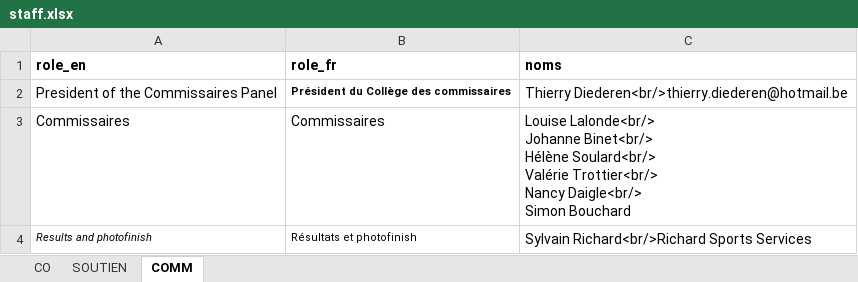
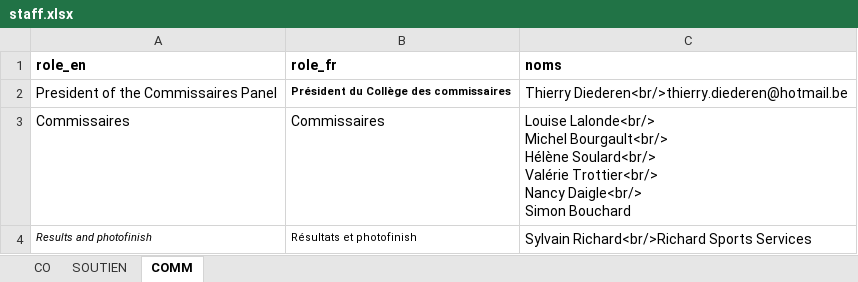
Before and after one commit to TourAbitibi/guide2023, an Excel workbook: excel/staff.xlsx, sheet COMM, drawn as a sheet; values as stored, in another font and other column widths than the file's, no borders; ↵ is a line break in a cell; the diff names each change by its address in the sheet, - before the commit and + after, or states it on an @@ line.

Commit message:
Modif noms de Staff

```diff
--- a/excel/staff.xlsx (sheet COMM)
+++ b/excel/staff.xlsx (sheet COMM)
-C3 (noms): Louise Lalonde<br/> ↵ Johanne Binet<br/> ↵ Hélène Soulard<br/>…
+C3 (noms): Louise Lalonde<br/> ↵ Michel Bourgault<br/> ↵ Hélène Soulard<br/>…
```
Also changed, not shown: sheet CO.
